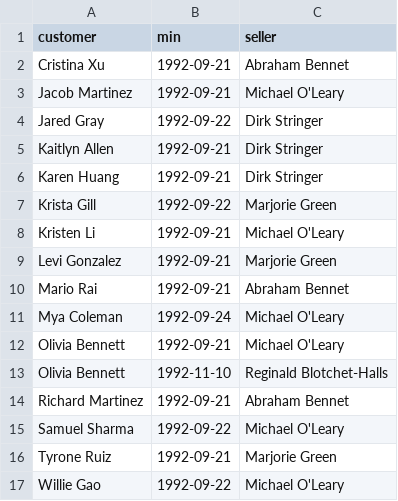
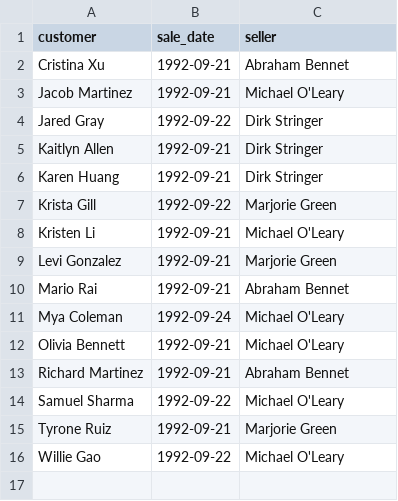
Before and after one commit to ilya99tom/data-analytics-project-92, a CSV file: special_offer.csv, drawn as a sheet.

Commit message:
Add files via upload

```diff
--- a/special_offer.csv
+++ b/special_offer.csv
@@ -1,2 +1,2 @@
-"customer","min","seller"
+"customer","sale_date","seller"
 Cristina Xu,1992-09-21,Abraham Bennet
@@ -12,3 +12,2 @@ Mya Coleman,1992-09-24,Michael O'Leary
 Olivia Bennett,1992-09-21,Michael O'Leary
-Olivia Bennett,1992-11-10,Reginald Blotchet-Halls
 Richard Martinez,1992-09-21,Abraham Bennet
```
